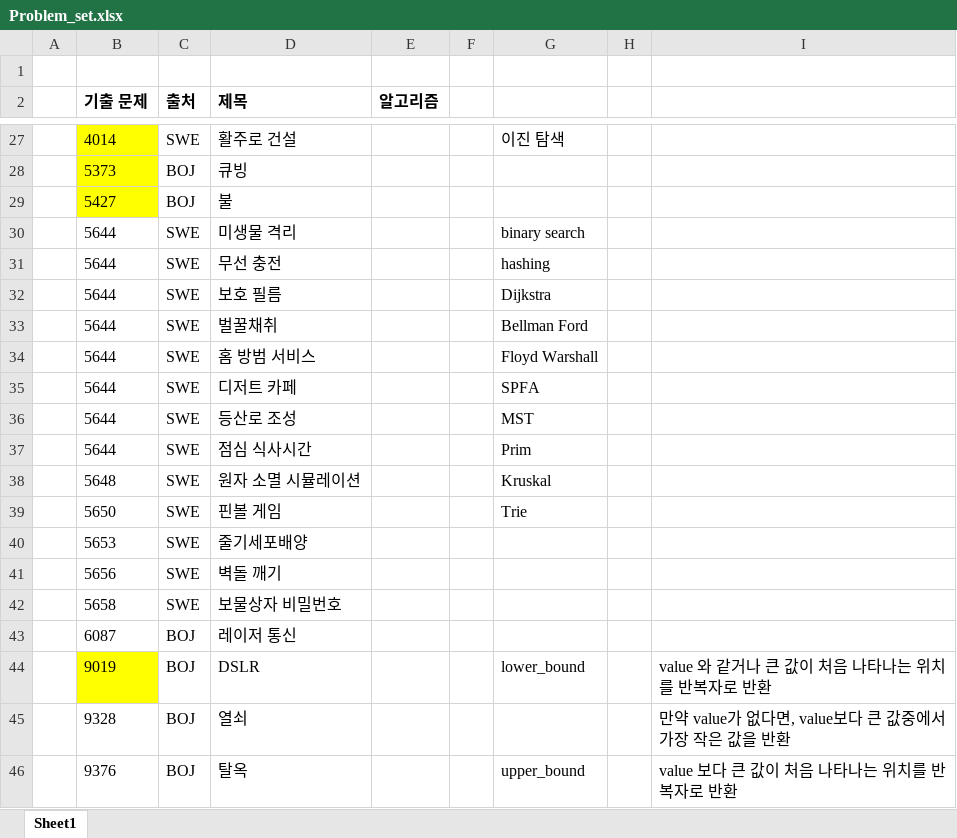
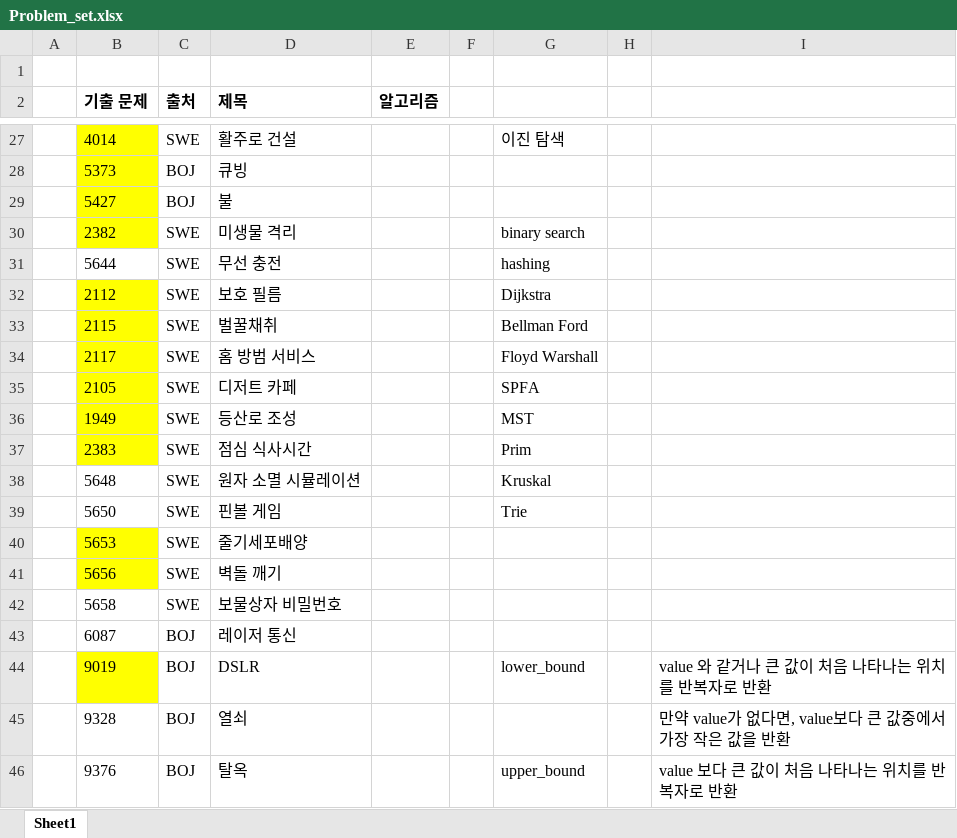
Before and after one commit to ros008/algorithm, an Excel workbook: Problem_set.xlsx, sheet Sheet1, drawn as a sheet; only a part is shown, gaps mark what is left out; values as stored, in another font and other column widths than the file's, no borders; the diff names each change by its address in the sheet, - before the commit and + after, or states it on an @@ line.

```diff
--- a/Problem_set.xlsx (sheet Sheet1)
+++ b/Problem_set.xlsx (sheet Sheet1)
-B30 (기출 문제): 5644
+B30 (기출 문제): 2382
-B30 fill: none
+B30 fill: #FFFF00
-B32 (기출 문제): 5644
+B32 (기출 문제): 2112
-B32:B37 fill: none
+B32:B37 fill: #FFFF00
-B33 (기출 문제): 5644
+B33 (기출 문제): 2115
-B34 (기출 문제): 5644
+B34 (기출 문제): 2117
-B35 (기출 문제): 5644
+B35 (기출 문제): 2105
-B36 (기출 문제): 5644
+B36 (기출 문제): 1949
-B37 (기출 문제): 5644
+B37 (기출 문제): 2383
-B40:B41 fill: none
+B40:B41 fill: #FFFF00
```
Also changed, not shown: 4 other files.
